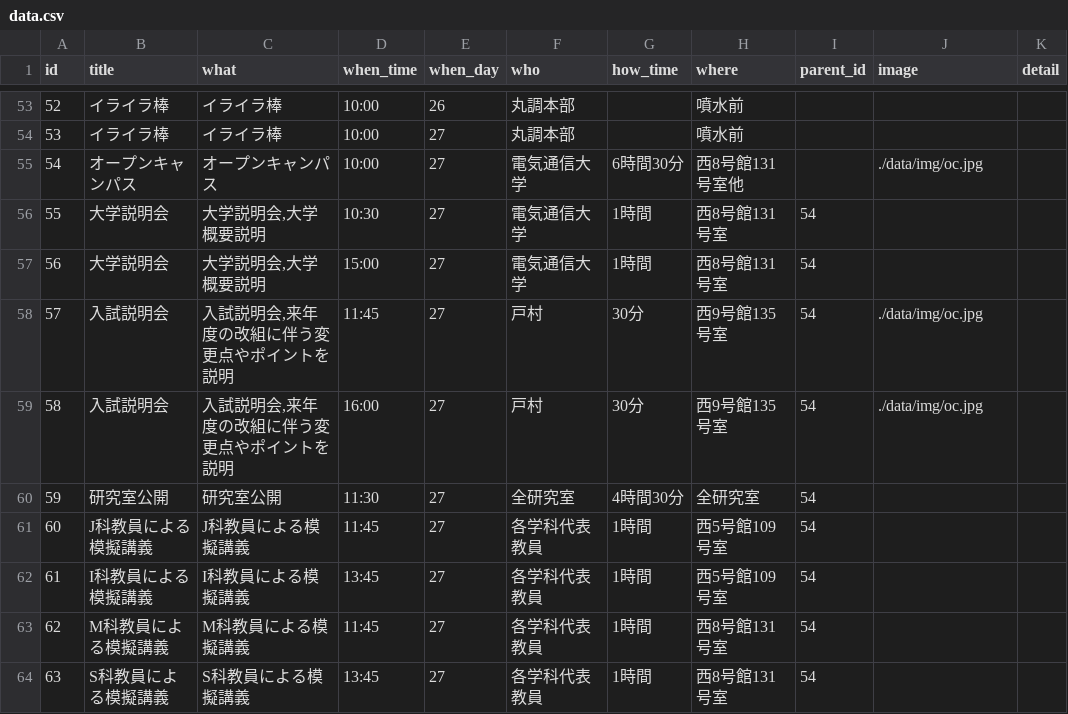
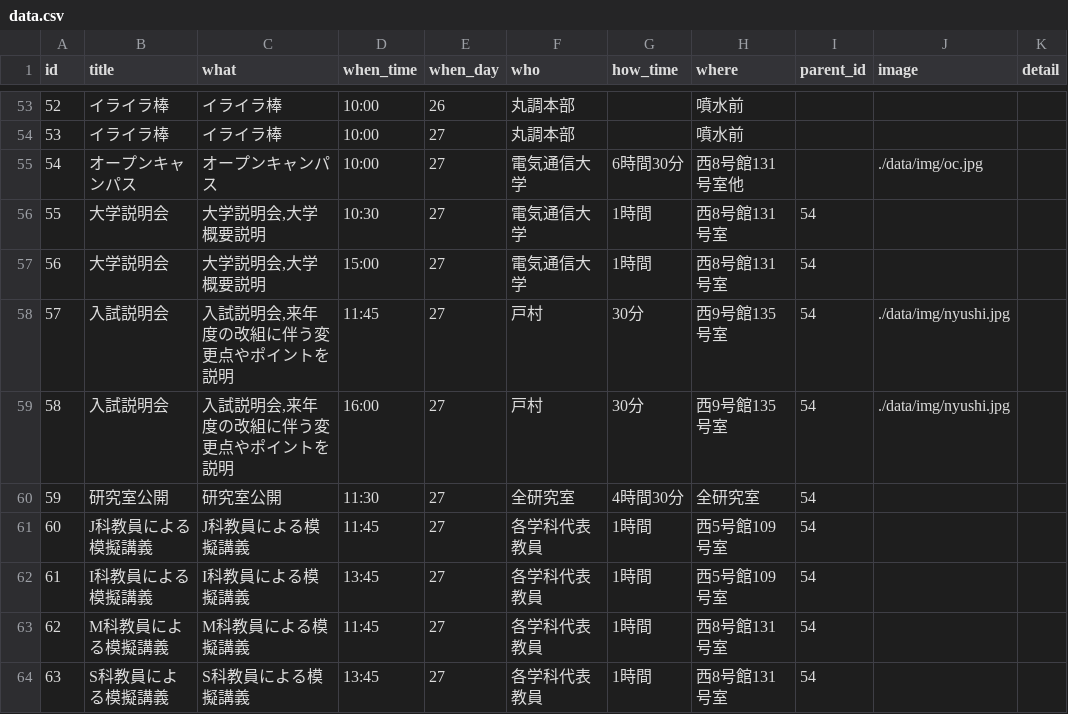
Before and after one commit to tegetege/BlueHoleUEC, a CSV file: data/data.csv, drawn as a sheet; only a part is shown, gaps mark what is left out.

Commit message:
修正

```diff
--- a/data/data.csv
+++ b/data/data.csv
@@ -57,4 +57,4 @@ id,title,what,when_time,when_day,who,how_time,where,parent_id,image,detail
 56,大学説明会,"大学説明会,大学概要説明",15:00,27,電気通信大学,1時間,西8号館131号室,54,,
-57,入試説明会,"入試説明会,来年度の改組に伴う変更点やポイントを説明",11:45,27,戸村,30分,西9号館135号室,54,./data/img/oc.jpg,
-58,入試説明会,"入試説明会,来年度の改組に伴う変更点やポイントを説明",16:00,27,戸村,30分,西9号館135号室,54,./data/img/oc.jpg,
+57,入試説明会,"入試説明会,来年度の改組に伴う変更点やポイントを説明",11:45,27,戸村,30分,西9号館135号室,54,./data/img/nyushi.jpg,
+58,入試説明会,"入試説明会,来年度の改組に伴う変更点やポイントを説明",16:00,27,戸村,30分,西9号館135号室,54,./data/img/nyushi.jpg,
 59,研究室公開,研究室公開,11:30,27,全研究室,4時間30分,全研究室,54,,
```
